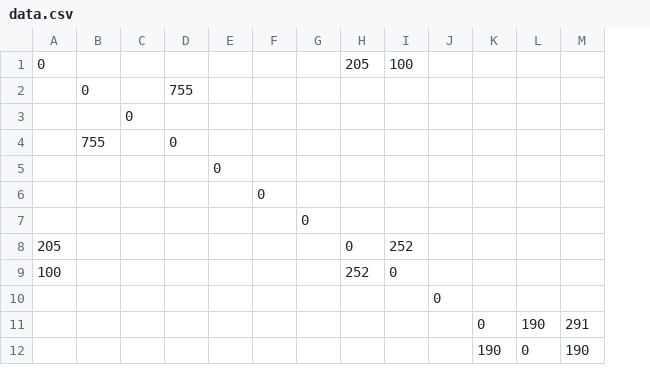
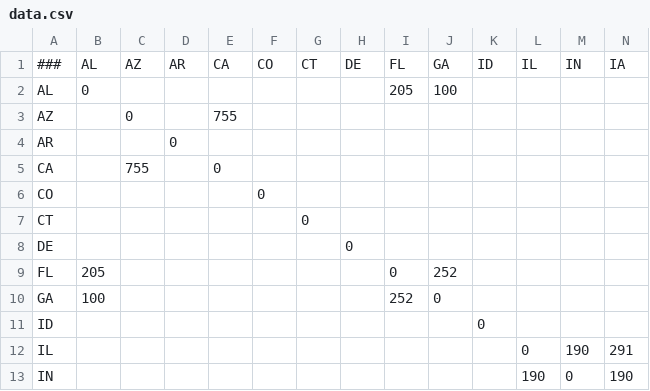
Before and after one commit to hunterwilhelm/floyds-algorithm, a CSV file: data.csv, drawn as a sheet; only a part is shown; addresses are those after the commit; rows hold the shown columns only; the diff names each change by its address in the sheet, - before the commit and + after, or states it on an @@ line.

```diff
--- a/data.csv
+++ b/data.csv
+column A, rows 2-13: AL | AZ | AR | CA | CO | CT | DE | FL | GA | ID | IL | IN
+row 1: ### | AL | AZ | AR | CA | CO | CT | DE | FL | GA | ID | IL | IN | IA
```
Also changed, not shown: 4 other files.
